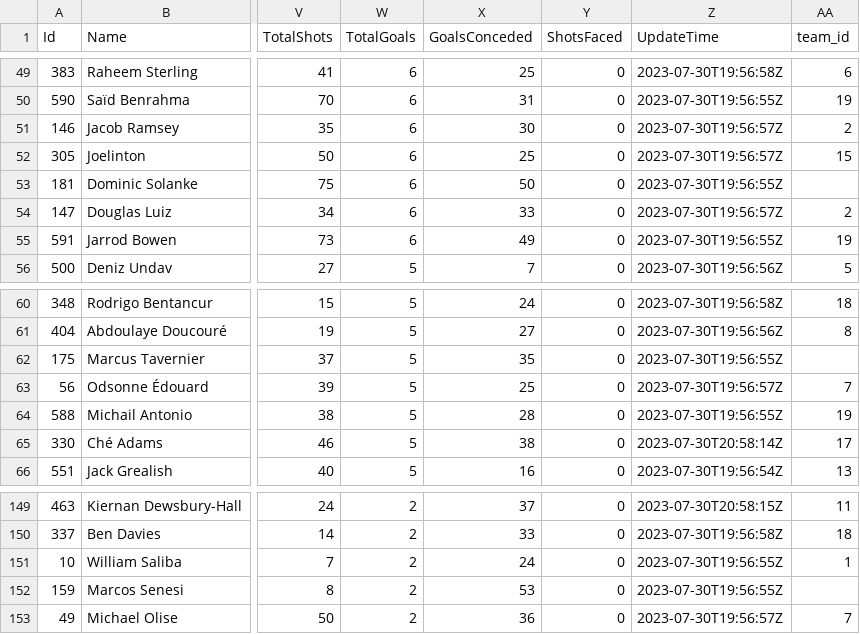
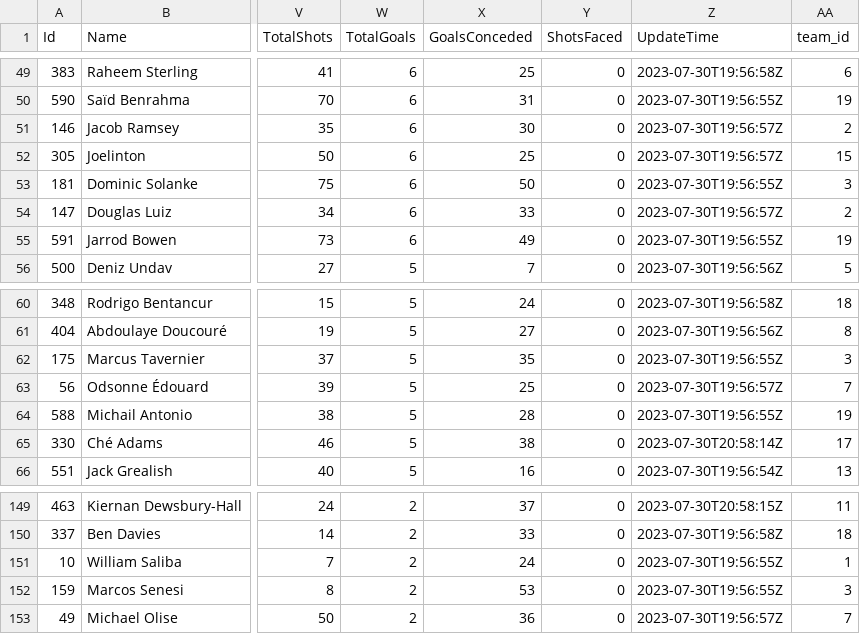
Before and after one commit to TAGCH/E-Predict_League191, a CSV file: audience/static/audience/data/player_with_team_id.csv, drawn as a sheet; only a part is shown, gaps mark what is left out; the diff names each change by its address in the sheet, - before the commit and + after, or states it on an @@ line.

```diff
--- a/audience/static/audience/data/player_with_team_id.csv
+++ b/audience/static/audience/data/player_with_team_id.csv
-AA53 (team_id): (empty)
+AA53 (team_id): 3
-AA62 (team_id): (empty)
+AA62 (team_id): 3
-AA152 (team_id): (empty)
+AA152 (team_id): 3
```
Also changed, not shown: audience/static/audience/data/team_detail.csv, 5 other files.
